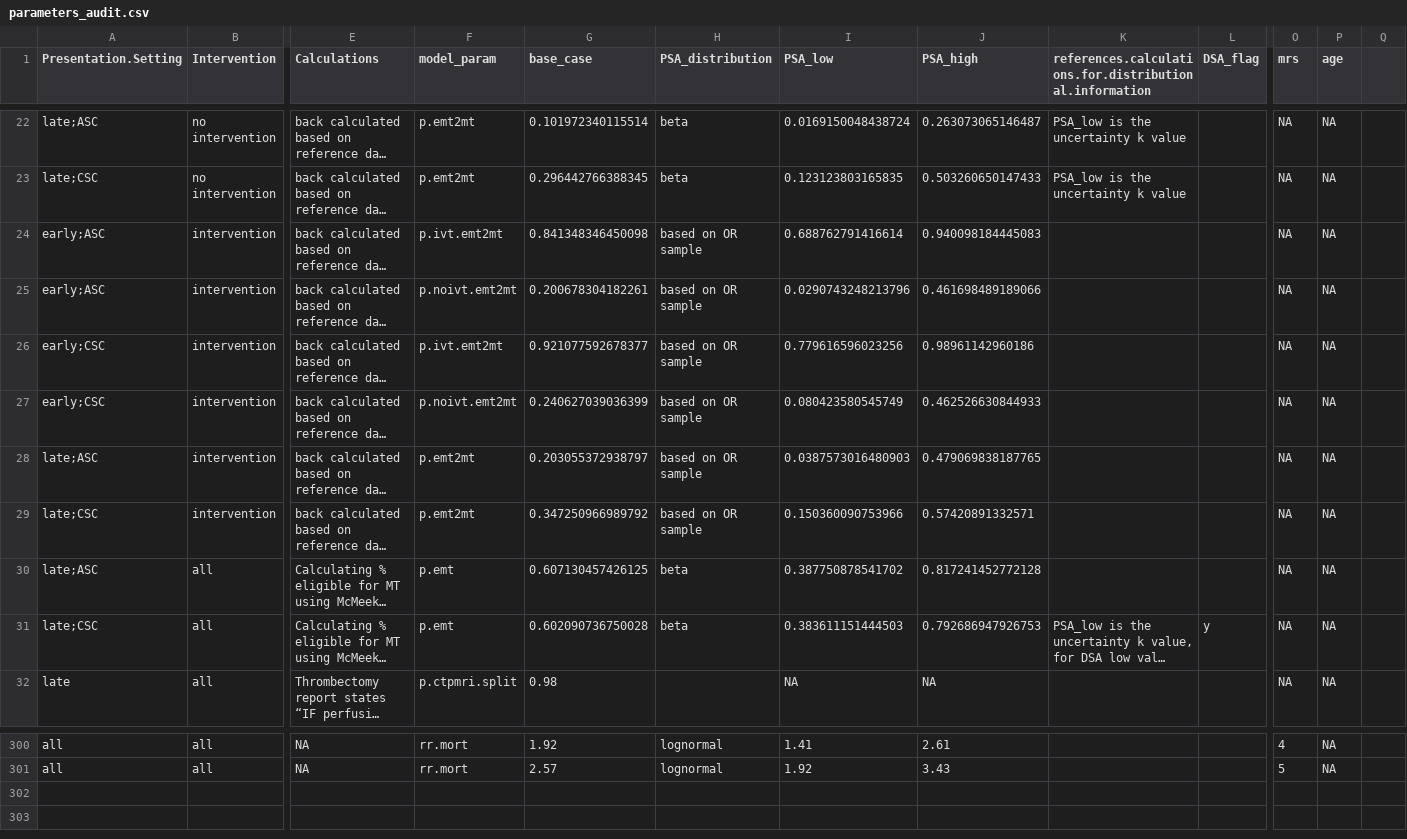
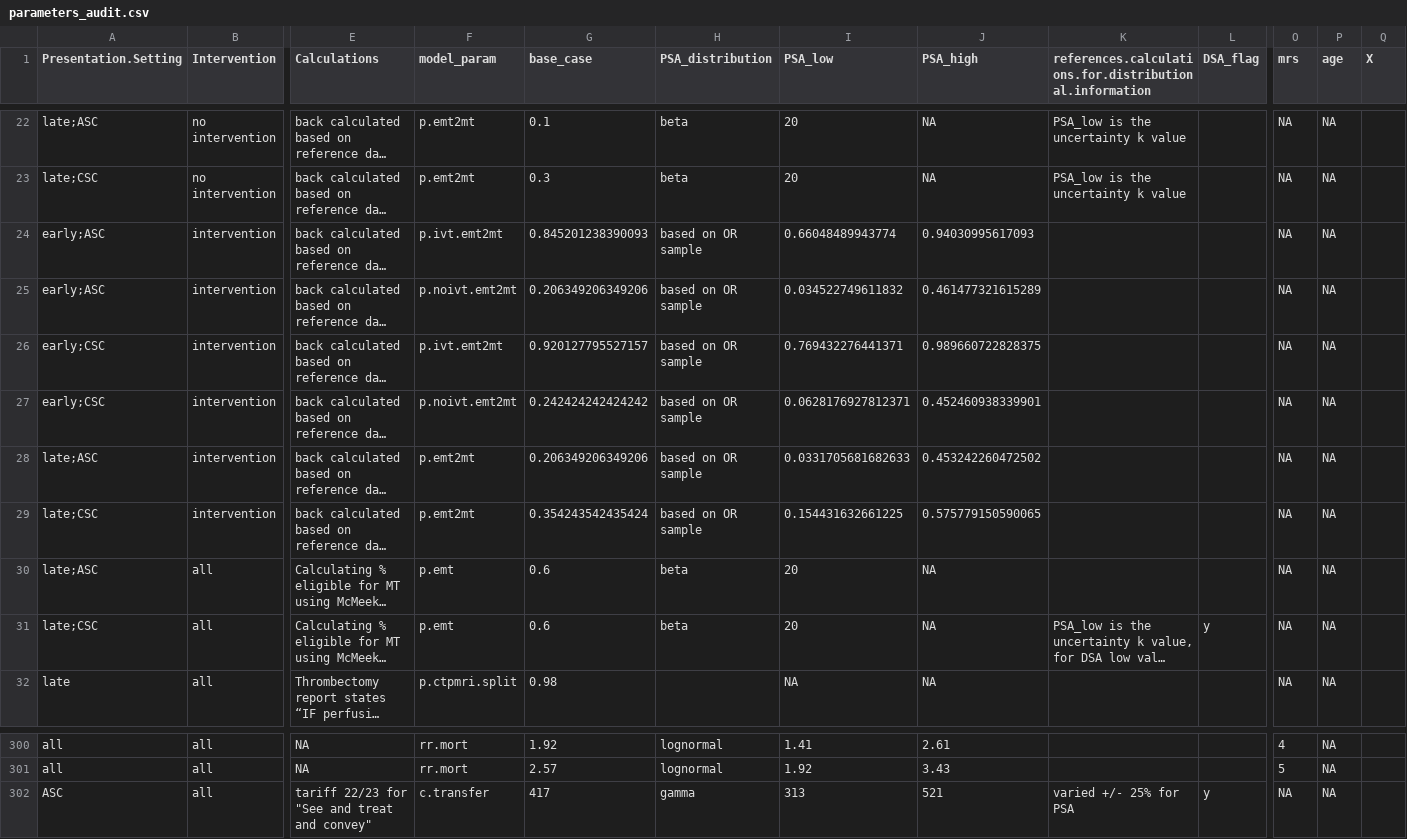
Before and after one commit to OIpharmapartners/Brainomix_360_Stroke_CEA, a CSV file: outputs/testing/parameters_audit.csv, drawn as a sheet; only a part is shown, gaps mark what is left out; long unchanged cells end in …; rows hold the shown columns only; the diff covers the shown part only; the diff names each change by its address in the sheet, - before the commit and + after, or states it on an @@ line.

```diff
--- a/outputs/testing/parameters_audit.csv
+++ b/outputs/testing/parameters_audit.csv
-Q1: (empty)
+Q1: X
-G22 (base_case): 0.101972340115514
+G22 (base_case): 0.1
-I22 (PSA_low): 0.0169150048438724
+I22 (PSA_low): 20
-J22 (PSA_high): 0.263073065146487
+J22 (PSA_high): NA
-G23 (base_case): 0.296442766388345
+G23 (base_case): 0.3
-I23 (PSA_low): 0.123123803165835
+I23 (PSA_low): 20
-J23 (PSA_high): 0.503260650147433
+J23 (PSA_high): NA
-G24 (base_case): 0.841348346450098
+G24 (base_case): 0.845201238390093
-I24 (PSA_low): 0.688762791416614
+I24 (PSA_low): 0.66048489943774
-J24 (PSA_high): 0.940098184445083
+J24 (PSA_high): 0.94030995617093
-G25 (base_case): 0.200678304182261
+G25 (base_case): 0.206349206349206
-I25 (PSA_low): 0.0290743248213796
+I25 (PSA_low): 0.034522749611832
-J25 (PSA_high): 0.461698489189066
+J25 (PSA_high): 0.461477321615289
-G26 (base_case): 0.921077592678377
+G26 (base_case): 0.920127795527157
-I26 (PSA_low): 0.779616596023256
+I26 (PSA_low): 0.769432276441371
-J26 (PSA_high): 0.98961142960186
+J26 (PSA_high): 0.989660722828375
-G27 (base_case): 0.240627039036399
+G27 (base_case): 0.242424242424242
-I27 (PSA_low): 0.080423580545749
+I27 (PSA_low): 0.0628176927812371
-J27 (PSA_high): 0.462526630844933
+J27 (PSA_high): 0.452460938339901
-G28 (base_case): 0.203055372938797
+G28 (base_case): 0.206349206349206
-I28 (PSA_low): 0.0387573016480903
+I28 (PSA_low): 0.0331705681682633
-J28 (PSA_high): 0.479069838187765
+J28 (PSA_high): 0.453242260472502
-G29 (base_case): 0.347250966989792
+G29 (base_case): 0.354243542435424
-I29 (PSA_low): 0.150360090753966
+I29 (PSA_low): 0.154431632661225
-J29 (PSA_high): 0.57420891332571
+J29 (PSA_high): 0.575779150590065
-G30 (base_case): 0.607130457426125
+G30 (base_case): 0.6
-I30 (PSA_low): 0.387750878541702
+I30 (PSA_low): 20
-J30 (PSA_high): 0.817241452772128
+J30 (PSA_high): NA
-G31 (base_case): 0.602090736750028
+G31 (base_case): 0.6
-I31 (PSA_low): 0.383611151444503
+I31 (PSA_low): 20
-J31 (PSA_high): 0.792686947926753
+J31 (PSA_high): NA
+row 302: ASC | all | tariff 22/23 for "See and treat and convey" | c.transfer | 417 | gamma | 313 | 521 | varied +/- 25% for PSA | y | NA | NA
```
Also changed, not shown: 115 edited cells elsewhere in this file, outputs/hospital_incremental_results.csv, outputs/psa_outputs.csv, 29 other files.
